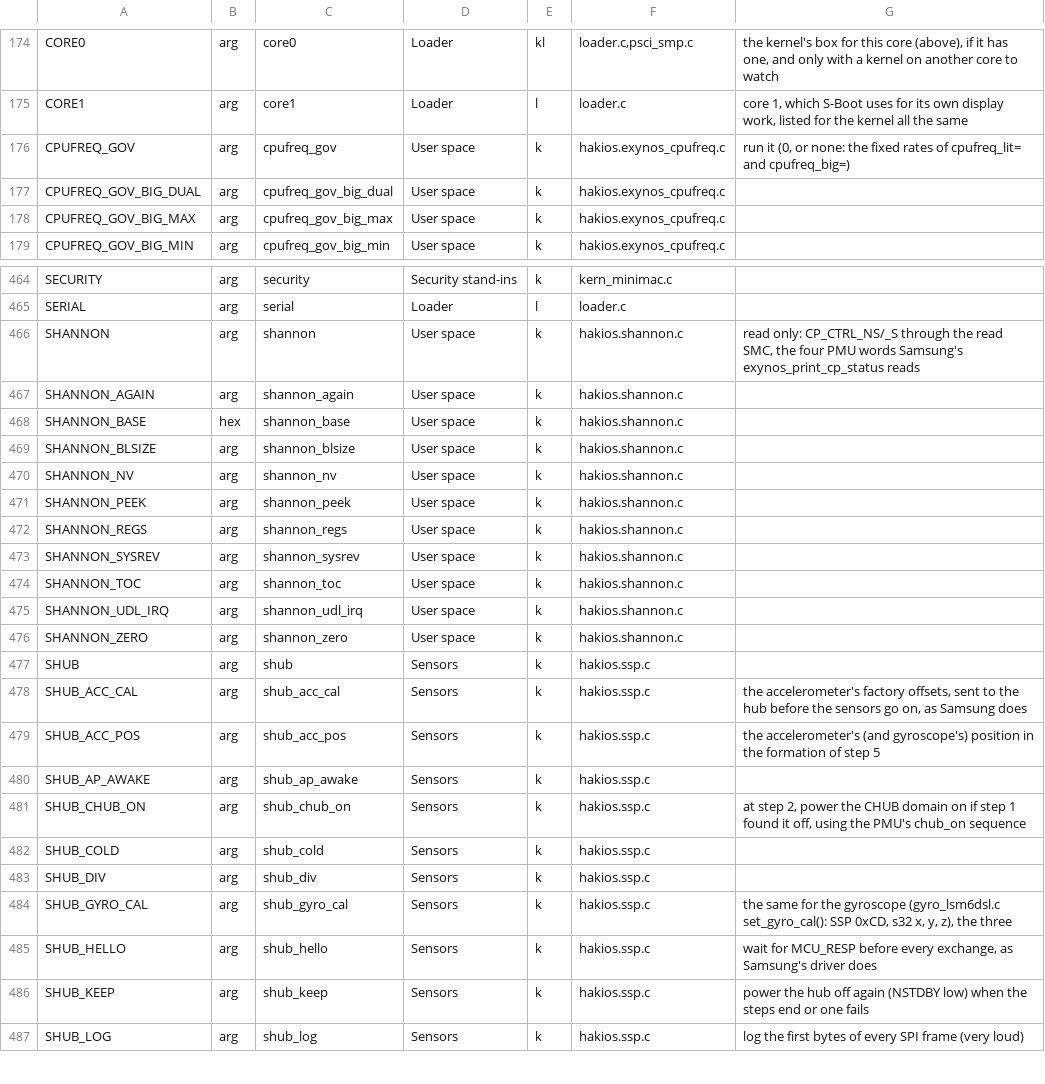
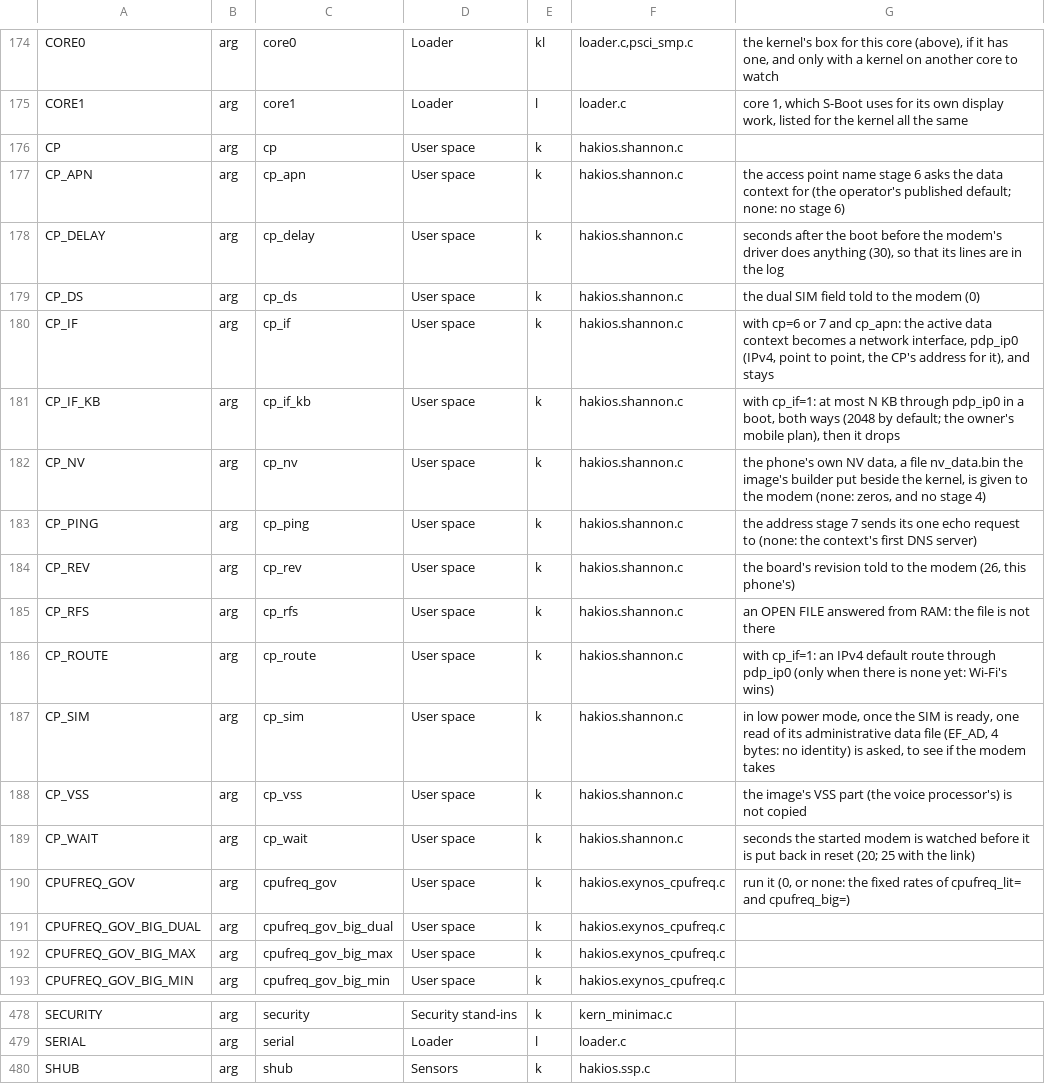
Before and after one commit to trblsg/s-kernel, a TSV file: configs/symbols.tsv, drawn as a sheet; only a part is shown, gaps mark what is left out; the shorter side is filled out with more unchanged rows; removed rows and columns are numbered as before the commit, all else as after; the diff names each change by its address in the sheet, - before the commit and + after, or states it on an @@ line.

Commit message:
modem: the S9's Shannon CP on the 16.5 line (cp=N, cp_nv=2, cp_if=1) with scion-celld
The driver is upstream's cp=N stack: stages 1-7, the RADIO image read-only and checked by EL3, the NV data from EFS through the read-only ext4 reader, registration and the pdp_ip0 data context. It refuses to run where the CP's memory is XNU's; this line's loader moves the payload out and keeps 0xF0000000-0xFD9FFFFF away, so it is the 16.5 line the driver was made to build on.

userland: scion-celld, the same source the iOS 27 root gets, makes pdp_ip0 a configd network service and ends at once on a boot without the modem. configs/boot-args.lst and symbols.tsv are regenerated from the source; the shannon_* arguments are gone with the old driver.

```diff
--- a/configs/symbols.tsv
+++ b/configs/symbols.tsv
+row 176: CP | arg | cp | User space | k | hakios.shannon.c
+row 177: CP_APN | arg | cp_apn | User space | k | hakios.shannon.c | the access point name stage 6 asks the data context for (the operator's published default; none: no stage 6)
+row 178: CP_DELAY | arg | cp_delay | User space | k | hakios.shannon.c | seconds after the boot before the modem's driver does anything (30), so that its lines are in the log
+row 179: CP_DS | arg | cp_ds | User space | k | hakios.shannon.c | the dual SIM field told to the modem (0)
+row 180: CP_IF | arg | cp_if | User space | k | hakios.shannon.c | with cp=6 or 7 and cp_apn: the active data context becomes a network interface, pdp_ip0 (IPv4, point to point, the CP's address for it), and stays
+row 181: CP_IF_KB | arg | cp_if_kb | User space | k | hakios.shannon.c | with cp_if=1: at most N KB through pdp_ip0 in a boot, both ways (2048 by default; the owner's mobile plan), then it drops
+row 182: CP_NV | arg | cp_nv | User space | k | hakios.shannon.c | the phone's own NV data, a file nv_data.bin the image's builder put beside the kernel, is given to the modem (none: zeros, and no stage 4)
+row 183: CP_PING | arg | cp_ping | User space | k | hakios.shannon.c | the address stage 7 sends its one echo request to (none: the context's first DNS server)
+row 184: CP_REV | arg | cp_rev | User space | k | hakios.shannon.c | the board's revision told to the modem (26, this phone's)
+row 185: CP_RFS | arg | cp_rfs | User space | k | hakios.shannon.c | an OPEN FILE answered from RAM: the file is not there
+row 186: CP_ROUTE | arg | cp_route | User space | k | hakios.shannon.c | with cp_if=1: an IPv4 default route through pdp_ip0 (only when there is none yet: Wi-Fi's wins)
+row 187: CP_SIM | arg | cp_sim | User space | k | hakios.shannon.c | in low power mode, once the SIM is ready, one read of its administrative data file (EF_AD, 4 bytes: no identity) is asked, to see if the modem takes
+row 188: CP_VSS | arg | cp_vss | User space | k | hakios.shannon.c | the image's VSS part (the voice processor's) is not copied
+row 189: CP_WAIT | arg | cp_wait | User space | k | hakios.shannon.c | seconds the started modem is watched before it is put back in reset (20; 25 with the link)
-row 466: SHANNON | arg | shannon | User space | k | hakios.shannon.c | read only: CP_CTRL_NS/_S through the read SMC, the four PMU words Samsung's exynos_print_cp_status reads
-row 467: SHANNON_AGAIN | arg | shannon_again | User space | k | hakios.shannon.c
-row 468: SHANNON_BASE | hex | shannon_base | User space | k | hakios.shannon.c
-row 469: SHANNON_BLSIZE | arg | shannon_blsize | User space | k | hakios.shannon.c
-row 470: SHANNON_NV | arg | shannon_nv | User space | k | hakios.shannon.c
-row 471: SHANNON_PEEK | arg | shannon_peek | User space | k | hakios.shannon.c
-row 472: SHANNON_REGS | arg | shannon_regs | User space | k | hakios.shannon.c
-row 473: SHANNON_SYSREV | arg | shannon_sysrev | User space | k | hakios.shannon.c
-row 474: SHANNON_TOC | arg | shannon_toc | User space | k | hakios.shannon.c
-row 475: SHANNON_UDL_IRQ | arg | shannon_udl_irq | User space | k | hakios.shannon.c
-row 476: SHANNON_ZERO | arg | shannon_zero | User space | k | hakios.shannon.c
```
Also changed, not shown: 10 other files.
